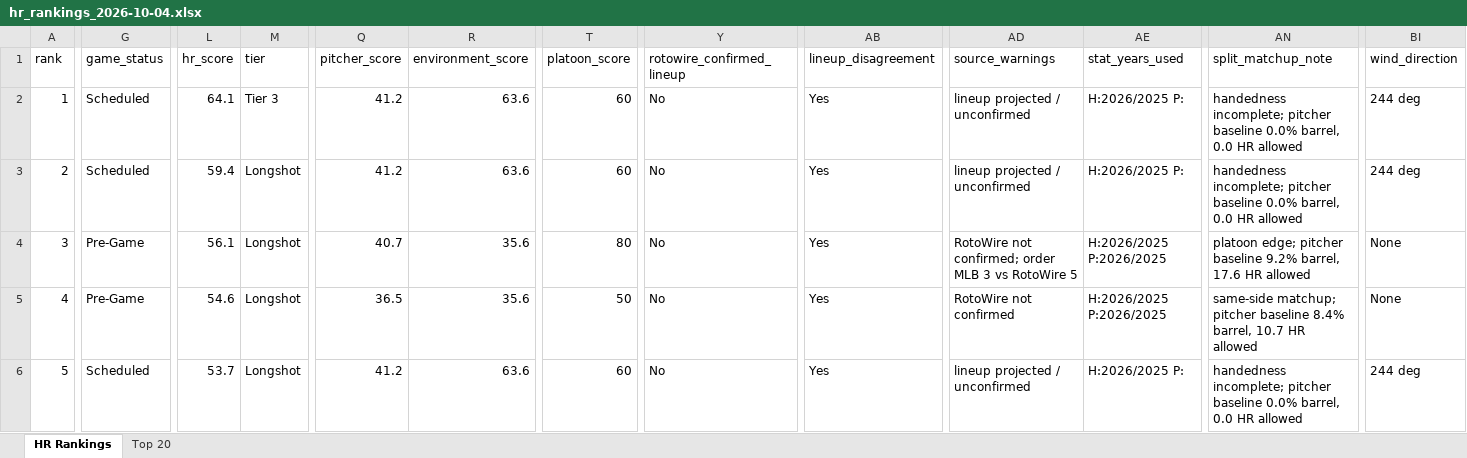
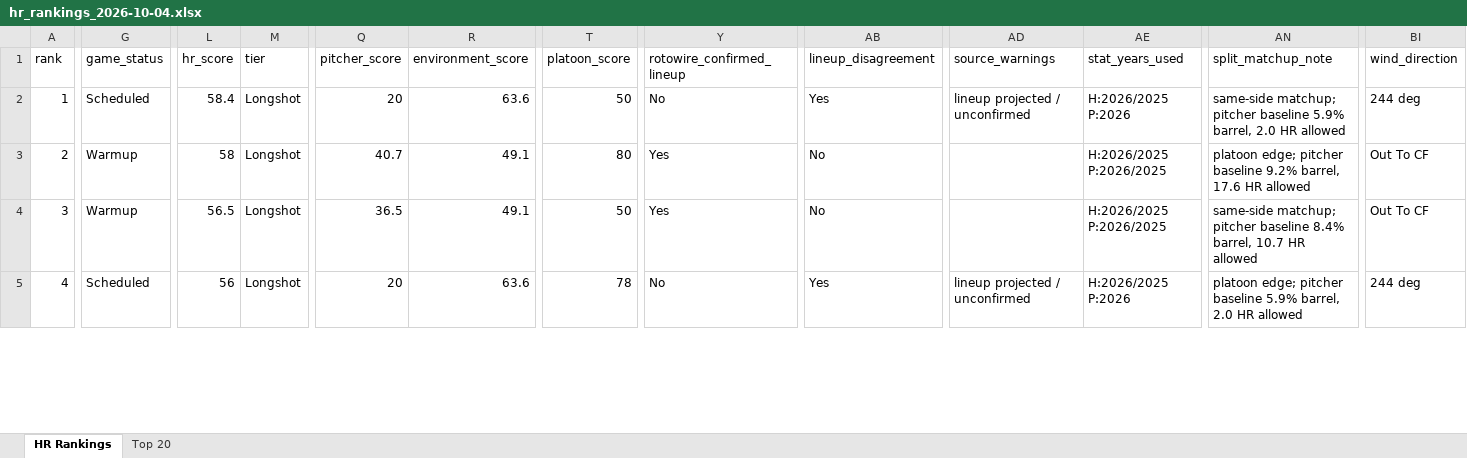
Before and after one commit to etbell28/ghost-analytics, an Excel workbook: outputs/daily/hr_rankings_2026-10-04.xlsx, sheet HR Rankings, drawn as a sheet; only a part is shown, gaps mark what is left out; values as stored, in another font and other column widths than the file's, no borders; removed rows and columns are numbered as before the commit, all else as after; rows hold the shown columns only; the diff covers the shown part only; the diff names each change by its address in the sheet, - before the commit and + after, or states it on an @@ line.

```diff
--- a/outputs/daily/hr_rankings_2026-10-04.xlsx (sheet HR Rankings)
+++ b/outputs/daily/hr_rankings_2026-10-04.xlsx (sheet HR Rankings)
-L2 (hr_score): 64.1
+L2 (hr_score): 58.4
-M2 (tier): Tier 3
+M2 (tier): Longshot
-Q2 (pitcher_score): 41.2
+Q2 (pitcher_score): 20
-T2 (platoon_score): 60
+T2 (platoon_score): 50
-AE2 (stat_years_used): H:2026/2025 P:
+AE2 (stat_years_used): H:2026/2025 P:2026
-AN2 (split_matchup_note): handedness incomplete; pitcher baseline 0.0% barrel, 0.0 HR allowed
+AN2 (split_matchup_note): same-side matchup; pitcher baseline 5.9% barrel, 2.0 HR allowed
-row 3: 2 | Scheduled | 59.4 | Longshot | 41.2 | 63.6 | 60 | No | Yes | lineup projected / unconfirmed | H:2026/2025 P: | handedness incomplete; pitcher baseline 0.0% barrel, 0.0 HR allowed | 244 deg
-A3 (rank): 3
+A3 (rank): 2
-G3:G4 (game_status): Pre-Game
+G3:G4 (game_status): Warmup
-L3 (hr_score): 56.1
+L3 (hr_score): 58
-R3:R4 (environment_score): 35.6
+R3:R4 (environment_score): 49.1
-Y3:Y4 (rotowire_confirmed_lineup): No
+Y3:Y4 (rotowire_confirmed_lineup): Yes
-AB3:AB4 (lineup_disagreement): Yes
+AB3:AB4 (lineup_disagreement): No
-AD3 (source_warnings): RotoWire not confirmed; order MLB 3 vs RotoWire 5
+AD3 (source_warnings): (empty)
-BI3:BI4 (wind_direction): None
+BI3:BI4 (wind_direction): Out To CF
-A4 (rank): 4
+A4 (rank): 3
-L4 (hr_score): 54.6
+L4 (hr_score): 56.5
-AD4 (source_warnings): RotoWire not confirmed
+AD4 (source_warnings): (empty)
-row 6: 5 | Scheduled | 53.7 | Longshot | 41.2 | 63.6 | 60 | No | Yes | lineup projected / unconfirmed | H:2026/2025 P: | handedness incomplete; pitcher baseline 0.0% barrel, 0.0 HR allowed | 244 deg
+row 5: 4 | Scheduled | 56 | Longshot | 20 | 63.6 | 78 | No | Yes | lineup projected / unconfirmed | H:2026/2025 P:2026 | platoon edge; pitcher baseline 5.9% barrel, 2.0 HR allowed | 244 deg
```
Also changed, not shown: 4 added rows, 3 removed rows and 836 edited cells elsewhere in this sheet, sheet Top 20, outputs/hr_rankings.xlsx, 8 other files.
